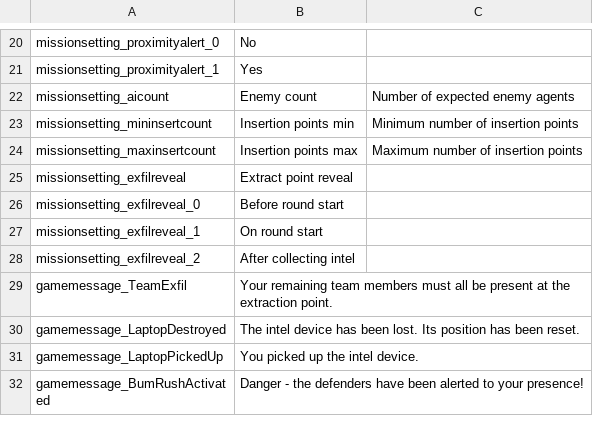
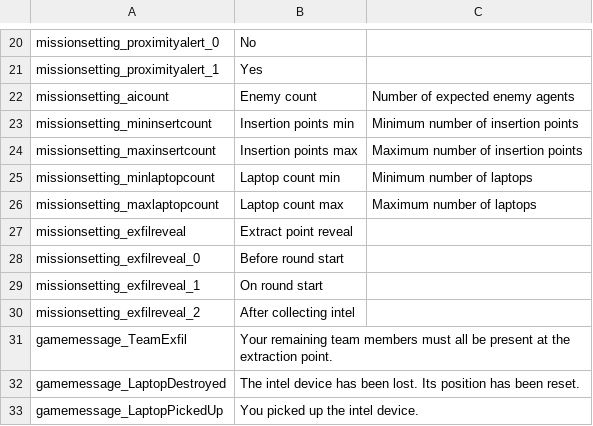
Before and after one commit to Ninjamamia/ground-branch-enhanced-mod, a CSV file: GroundBranch/Content/Localization/GroundBranch/en/gbem/intel_retrieval_enhanced.csv, drawn as a sheet; only a part is shown, gaps mark what is left out; the shorter side is filled out with more unchanged rows; the diff names each change by its address in the sheet, - before the commit and + after, or states it on an @@ line.

Commit message:
New mission setting: add random number of laptops in game (only one intel)

```diff
--- a/GroundBranch/Content/Localization/GroundBranch/en/gbem/intel_retrieval_enhanced.csv
+++ b/GroundBranch/Content/Localization/GroundBranch/en/gbem/intel_retrieval_enhanced.csv
+row 25: missionsetting_minlaptopcount | Laptop count min | Minimum number of laptops
+row 26: missionsetting_maxlaptopcount | Laptop count max | Maximum number of laptops
```
Also changed, not shown: 1 other file.
